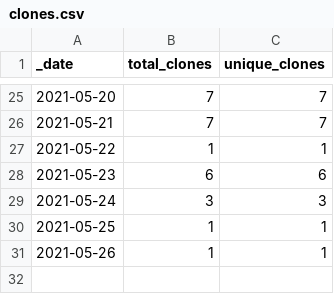
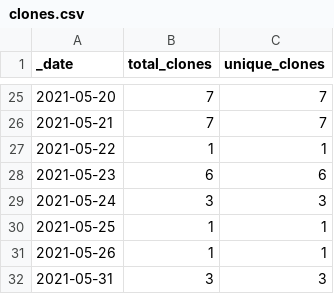
Before and after one commit to theworldisnotflat/shriveling_world, a CSV file: traffic/clones.csv, drawn as a sheet; only a part is shown, gaps mark what is left out; the diff names each change by its address in the sheet, - before the commit and + after, or states it on an @@ line.

Commit message:
GitHub traffic

```diff
--- a/traffic/clones.csv
+++ b/traffic/clones.csv
+row 32: 2021-05-31 | 3 | 3
```
Also changed, not shown: traffic/views.csv, 1 other file.
